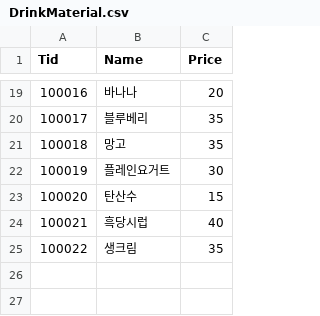
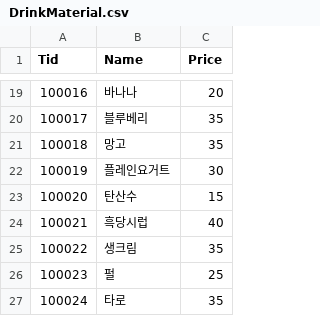
Before and after one commit to jungjinyeong/PatForestCafe_Project, a CSV file: Client_File/projectP/Assets/CSV/DrinkMaterial.csv, drawn as a sheet; only a part is shown, gaps mark what is left out; the diff names each change by its address in the sheet, - before the commit and + after, or states it on an @@ line.

```diff
--- a/Client_File/projectP/Assets/CSV/DrinkMaterial.csv
+++ b/Client_File/projectP/Assets/CSV/DrinkMaterial.csv
+row 26: 100023 | 펄 | 25
+row 27: 100024 | 타로 | 35
```
Also changed, not shown: Client_File/projectP/Assets/CSV/Bread.csv, Client_File/projectP/Assets/CSV/Drink.csv, 3 other files.
